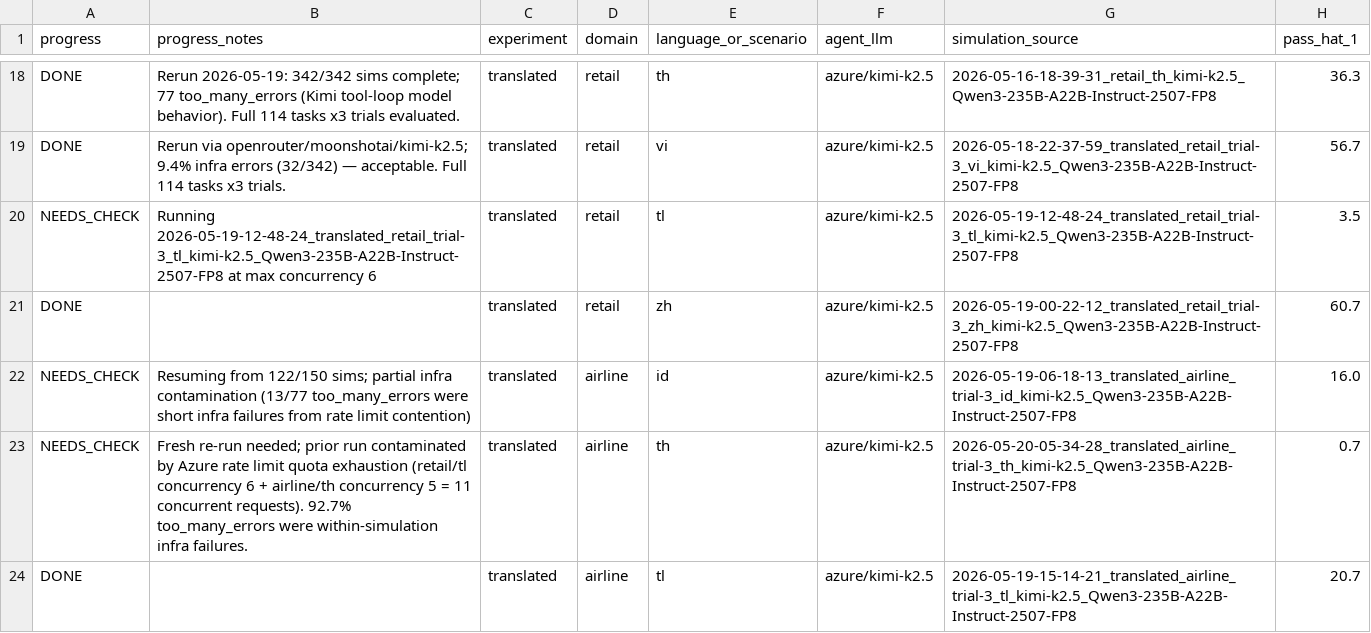
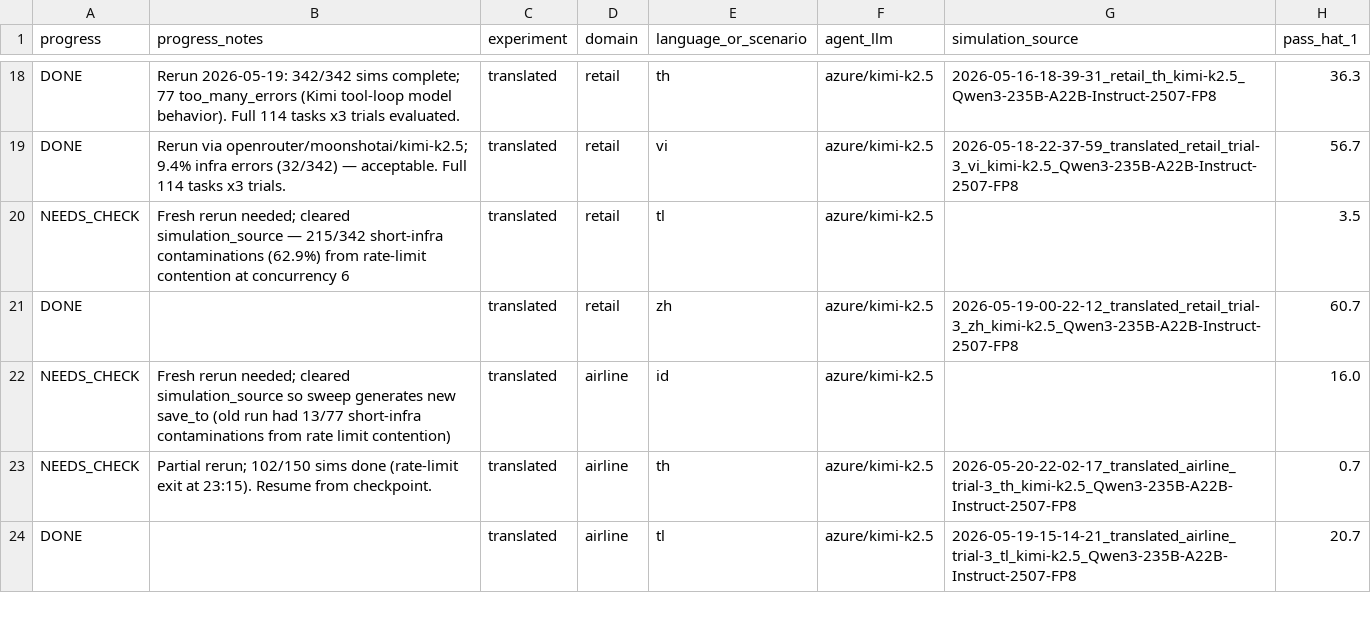
Before and after one commit to SEACrowd/SEATauBench, a CSV file: experiments/experiments.csv, drawn as a sheet; only a part is shown, gaps mark what is left out; the diff covers the shown part only; the diff names each change by its address in the sheet, - before the commit and + after, or states it on an @@ line.

```diff
--- a/experiments/experiments.csv
+++ b/experiments/experiments.csv
-B20 (progress_notes): Running 2026-05-19-12-48-24_translated_retail_trial-3_tl_kimi-k2.5_Qwen3-235B-A22B-Instruct-2507-FP8 at max concurrency 6
+B20 (progress_notes): Fresh rerun needed; cleared simulation_source — 215/342 short-infra contaminations (62.9%) from rate-limit contention at concurrency 6
-G20 (simulation_source): 2026-05-19-12-48-24_translated_retail_trial-3_tl_kimi-k2.5_Qwen3-235B-A22B-Instruct-2507-FP8
+G20 (simulation_source): (empty)
-B22 (progress_notes): Resuming from 122/150 sims; partial infra contamination (13/77 too_many_errors were short infra failures from rate…
+B22 (progress_notes): Fresh rerun needed; cleared simulation_source so sweep generates new save_to (old run had 13/77 short-infra contaminations from rate…
-G22 (simulation_source): 2026-05-19-06-18-13_translated_airline_trial-3_id_kimi-k2.5_Qwen3-235B-A22B-Instruct-2507-FP8
+G22 (simulation_source): (empty)
-B23 (progress_notes): Fresh re-run needed; prior run contaminated by Azure rate limit quota exhaustion (retail/tl concurrency 6 + airline/th concurrency 5 = 11 concurrent requests). 92.7% too_many_errors were within-simulation infra failures.
+B23 (progress_notes): Partial rerun; 102/150 sims done (rate-limit exit at 23:15). Resume from checkpoint.
-G23 (simulation_source): 2026-05-20-05-34-28_translated_airline_trial-3_th_kimi-k2.5_Qwen3-235B-A22B-Instruct-2507-FP8
+G23 (simulation_source): 2026-05-20-22-02-17_translated_airline_trial-3_th_kimi-k2.5_Qwen3-235B-A22B-Instruct-2507-FP8
```
Also changed, not shown: 1 added row, 1 removed row and 8 edited cells elsewhere in this file, 11 other files.
